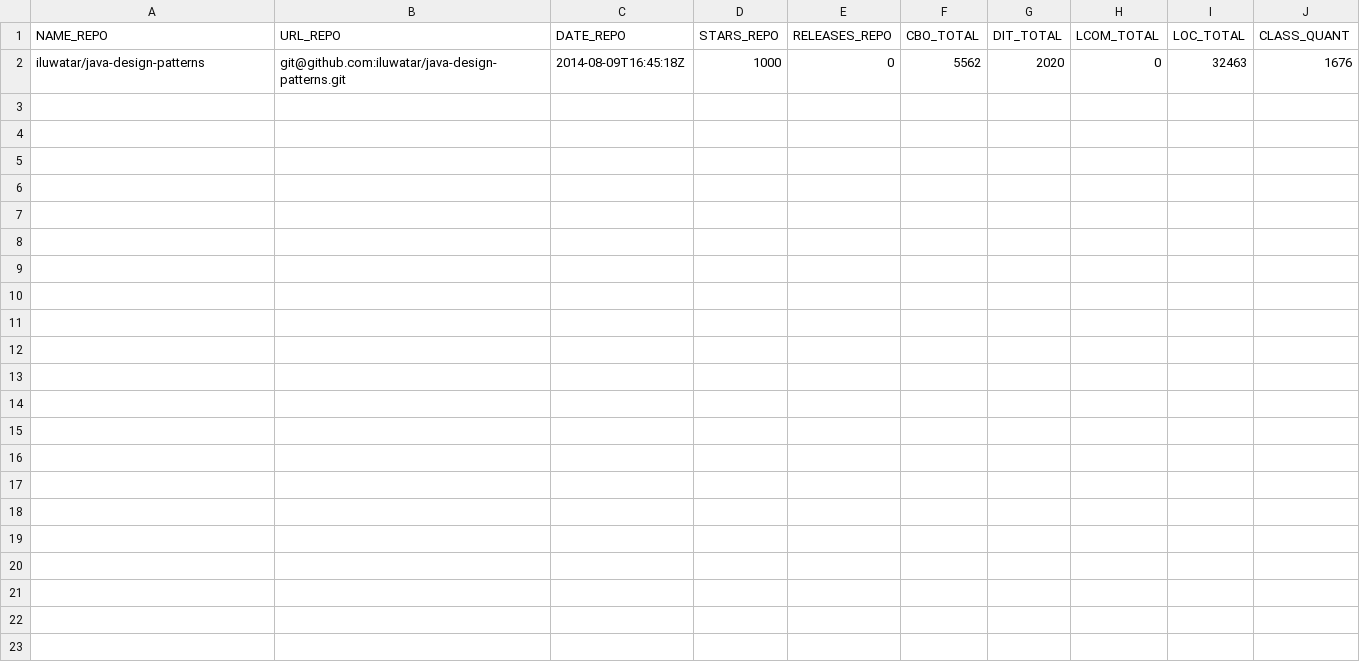
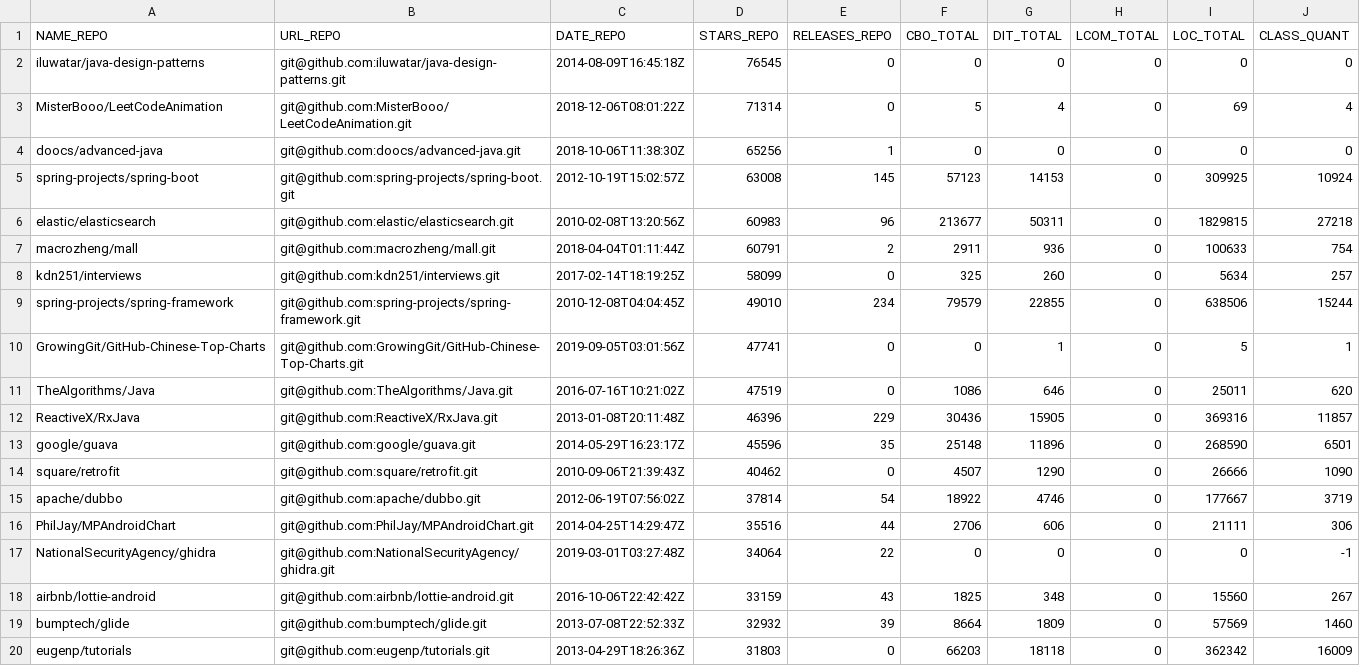
Before and after one commit to padraorezende/Lab, a CSV file: LAB02/01-Codigo/final.csv, drawn as a sheet.

Commit message:
Teste com alguns repos

```diff
--- a/LAB02/01-Codigo/final.csv
+++ b/LAB02/01-Codigo/final.csv
@@ -1,2 +1,20 @@
 NAME_REPO,URL_REPO,DATE_REPO,STARS_REPO,RELEASES_REPO,CBO_TOTAL,DIT_TOTAL,LCOM_TOTAL,LOC_TOTAL,CLASS_QUANT
-iluwatar/java-design-patterns,git@github.com:iluwatar/java-design-patterns.git,2014-08-09T16:45:18Z,1000,0,5562,2020,0,32463,1676
+iluwatar/java-design-patterns,git@github.com:iluwatar/java-design-patterns.git,2014-08-09T16:45:18Z,76545,0,0,0,0,0,0
+MisterBooo/LeetCodeAnimation,git@github.com:MisterBooo/LeetCodeAnimation.git,2018-12-06T08:01:22Z,71314,0,5,4,0,69,4
+doocs/advanced-java,git@github.com:doocs/advanced-java.git,2018-10-06T11:38:30Z,65256,1,0,0,0,0,0
+spring-projects/spring-boot,git@github.com:spring-projects/spring-boot.git,2012-10-19T15:02:57Z,63008,145,57123,14153,0,309925,10924
+elastic/elasticsearch,git@github.com:elastic/elasticsearch.git,2010-02-08T13:20:56Z,60983,96,213677,50311,0,1829815,27218
+macrozheng/mall,git@github.com:macrozheng/mall.git,2018-04-04T01:11:44Z,60791,2,2911,936,0,100633,754
+kdn251/interviews,git@github.com:kdn251/interviews.git,2017-02-14T18:19:25Z,58099,0,325,260,0,5634,257
+spring-projects/spring-framework,git@github.com:spring-projects/spring-framework.git,2010-12-08T04:04:45Z,49010,234,79579,22855,0,638506,15244
+GrowingGit/GitHub-Chinese-Top-Charts,git@github.com:GrowingGit/GitHub-Chinese-Top-Charts.git,2019-09-05T03:01:56Z,47741,0,0,1,0,5,1
+TheAlgorithms/Java,git@github.com:TheAlgorithms/Java.git,2016-07-16T10:21:02Z,47519,0,1086,646,0,25011,620
+ReactiveX/RxJava,git@github.com:ReactiveX/RxJava.git,2013-01-08T20:11:48Z,46396,229,30436,15905,0,369316,11857
+google/guava,git@github.com:google/guava.git,2014-05-29T16:23:17Z,45596,35,25148,11896,0,268590,6501
+square/retrofit,git@github.com:square/retrofit.git,2010-09-06T21:39:43Z,40462,0,4507,1290,0,26666,1090
+apache/dubbo,git@github.com:apache/dubbo.git,2012-06-19T07:56:02Z,37814,54,18922,4746,0,177667,3719
+PhilJay/MPAndroidChart,git@github.com:PhilJay/MPAndroidChart.git,2014-04-25T14:29:47Z,35516,44,2706,606,0,21111,306
+NationalSecurityAgency/ghidra,git@github.com:NationalSecurityAgency/ghidra.git,2019-03-01T03:27:48Z,34064,22,0,0,0,0,-1
+airbnb/lottie-android,git@github.com:airbnb/lottie-android.git,2016-10-06T22:42:42Z,33159,43,1825,348,0,15560,267
+bumptech/glide,git@github.com:bumptech/glide.git,2013-07-08T22:52:33Z,32932,39,8664,1809,0,57569,1460
+eugenp/tutorials,git@github.com:eugenp/tutorials.git,2013-04-29T18:26:36Z,31803,0,66203,18118,0,362342,16009
```
Also changed, not shown: 2 other files.
